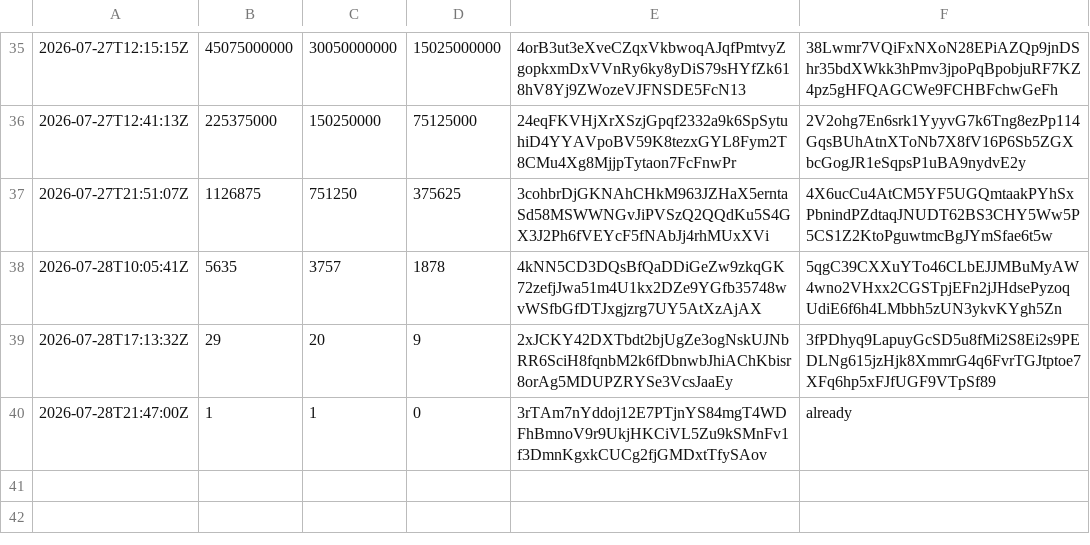
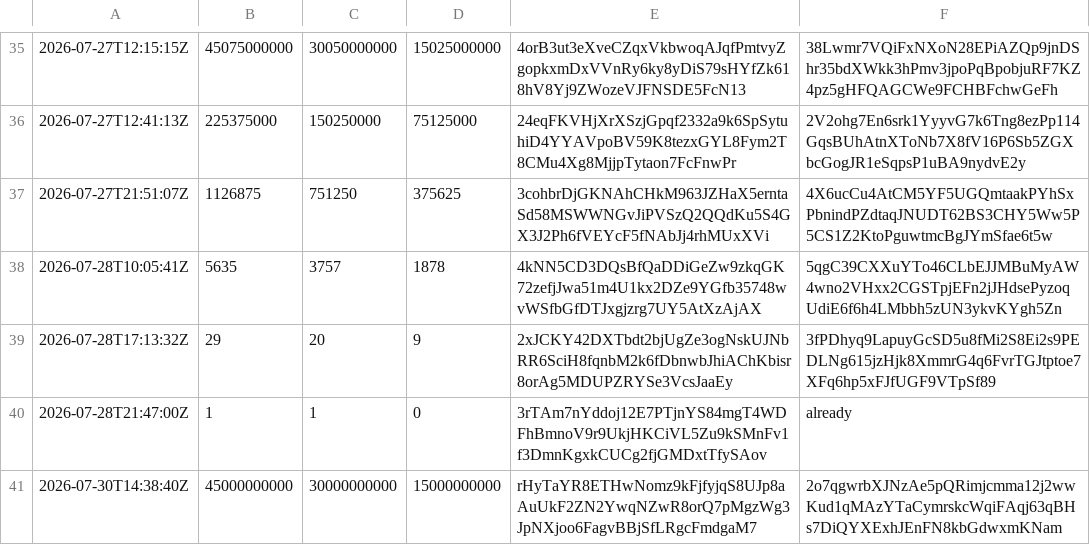
Before and after one commit to AshandEmber-Sol/-ASHEM, a CSV file: state/harvest-ledger.csv, drawn as a sheet; only a part is shown, gaps mark what is left out; the diff names each change by its address in the sheet, - before the commit and + after, or states it on an @@ line.

```diff
--- a/state/harvest-ledger.csv
+++ b/state/harvest-ledger.csv
+row 41: 2026-07-30T14:38:40Z | 45000000000 | 30000000000 | 15000000000 | rHyTaYR8ETHwNomz9kFjfyjqS8UJp8aAuUkF2ZN2YwqNZwR8orQ7pMgzWg3JpNXjoo6FagvBBjSfLRgcFmdgaM7 | 2o7qgwrbXJNzAe5pQRimjcmma12j2wwKud1qMAzYTaCymrskcWqiFAqj63qBHs7DiQYXExhJEnFN8kbGdwxmKNam
```
Also changed, not shown: state/supply-history.csv, 2 other files.
